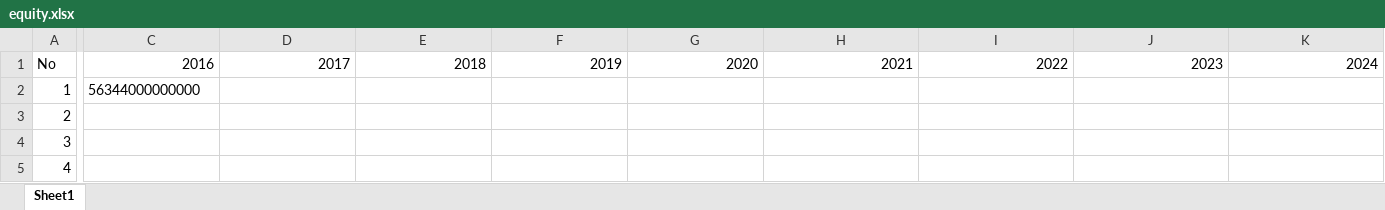
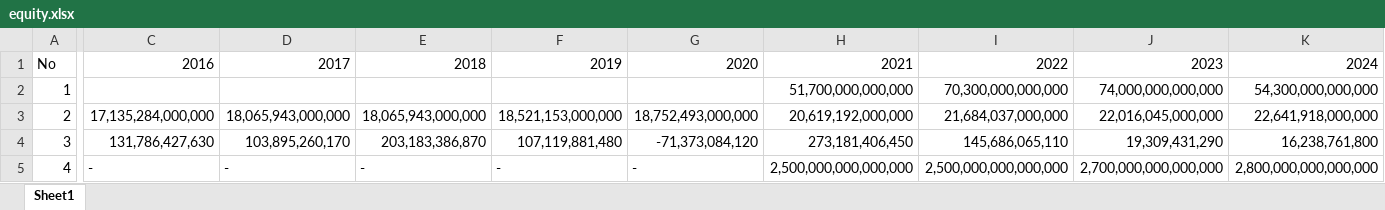
Before and after one commit to fachrisdakbar/telmifinance, an Excel workbook: public/data/equity.xlsx, sheet Sheet1, drawn as a sheet; only a part is shown, gaps mark what is left out; values as stored, in another font and other column widths than the file's, no borders; the diff covers the shown part only; the diff names each change by its address in the sheet, - before the commit and + after, or states it on an @@ line.

```diff
--- a/public/data/equity.xlsx (sheet Sheet1)
+++ b/public/data/equity.xlsx (sheet Sheet1)
-C2: 56344000000000
+C2: (empty)
-H2: (empty)
+H2: 51,700,000,000,000
-I2: (empty)
+I2: 70,300,000,000,000
-J2: (empty)
+J2: 74,000,000,000,000
-K2: (empty)
+K2: 54,300,000,000,000
-C3: (empty)
+C3: 17,135,284,000,000
-D3: (empty)
+D3: 18,065,943,000,000
-E3: (empty)
+E3: 18,065,943,000,000
-F3: (empty)
+F3: 18,521,153,000,000
-G3: (empty)
+G3: 18,752,493,000,000
-H3: (empty)
+H3: 20,619,192,000,000
-I3: (empty)
+I3: 21,684,037,000,000
-J3: (empty)
+J3: 22,016,045,000,000
-K3: (empty)
+K3: 22,641,918,000,000
-C4: (empty)
+C4: 131,786,427,630
-D4: (empty)
+D4: 103,895,260,170
-E4: (empty)
+E4: 203,183,386,870
-F4: (empty)
+F4: 107,119,881,480
-G4: (empty)
+G4: -71,373,084,120
-H4: (empty)
+H4: 273,181,406,450
-I4: (empty)
+I4: 145,686,065,110
-J4: (empty)
+J4: 19,309,431,290
-K4: (empty)
+K4: 16,238,761,800
-C5: (empty)
+C5: -
-D5: (empty)
+D5: -
-E5: (empty)
+E5: -
-F5: (empty)
+F5: -
-G5: (empty)
+G5: -
-H5: (empty)
+H5: 2,500,000,000,000,000
-I5: (empty)
+I5: 2,500,000,000,000,000
-J5: (empty)
+J5: 2,700,000,000,000,000
-K5: (empty)
+K5: 2,800,000,000,000,000
```
Also changed, not shown: 199 edited cells elsewhere in this sheet, public/data/Ringkasan-Saham-20250912.xlsx, public/data/netprofit-saham.xlsx, 4 other files.
